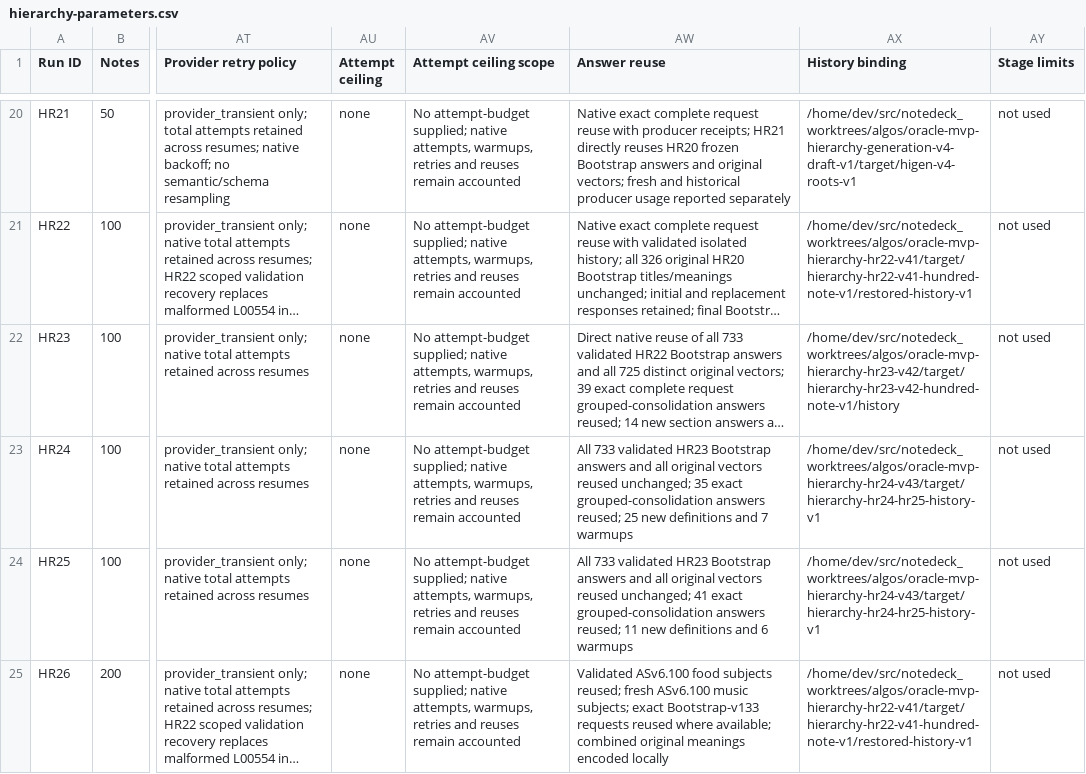
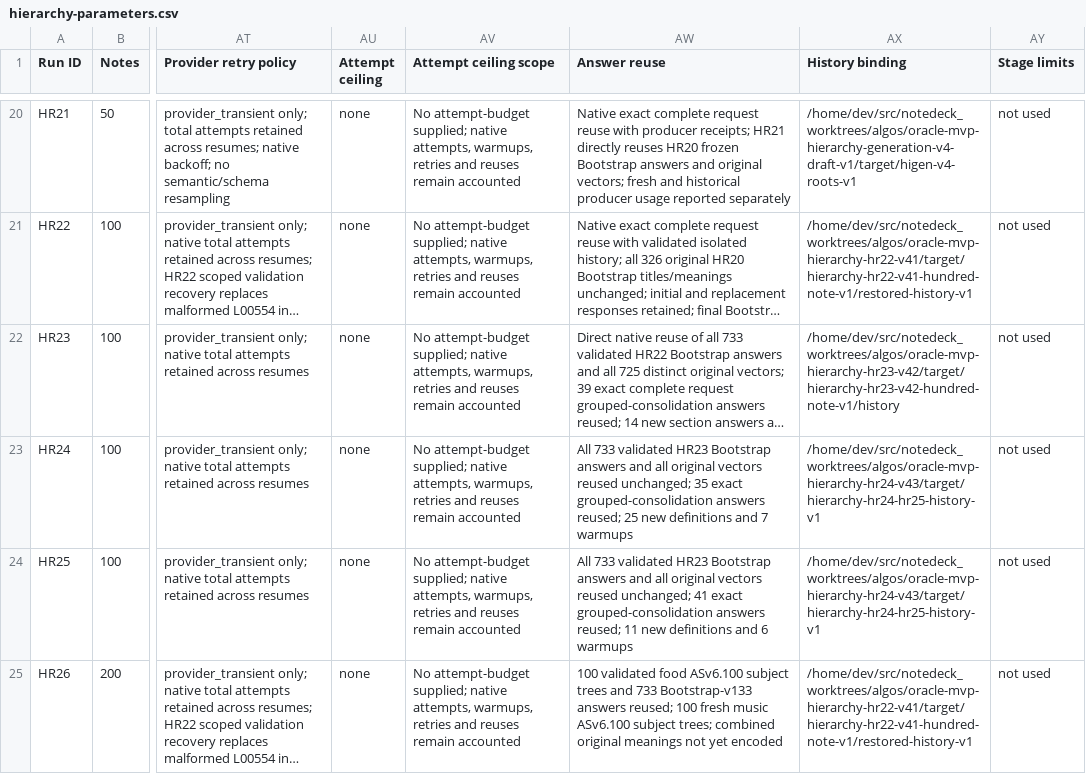
Before and after one commit to kernelkind/oracle-research, a CSV file: docs/recommendation-engine/hierarchy-parameters.csv, drawn as a sheet; only a part is shown, gaps mark what is left out; long unchanged cells end in …; the diff names each change by its address in the sheet, - before the commit and + after, or states it on an @@ line.

Commit message:
Record HR26 Bootstrap blockers and native attempt accounting
Preserve the overloaded two-attempt case and invalid diagnostic quote as
explicit blockers, with no hierarchy or review UI claimed. Record native
usage subtotals and the prepared recovery case while approval is pending.

```diff
--- a/docs/recommendation-engine/hierarchy-parameters.csv
+++ b/docs/recommendation-engine/hierarchy-parameters.csv
-AW25 (Answer reuse): Validated ASv6.100 food subjects reused; fresh ASv6.100 music subjects; exact Bootstrap-v133 requests reused where available; combined original meanings encoded locally
+AW25 (Answer reuse): 100 validated food ASv6.100 subject trees and 733 Bootstrap-v133 answers reused; 100 fresh music ASv6.100 subject trees; combined original meanings not yet encoded
```
Also changed, not shown: 1 other file.
